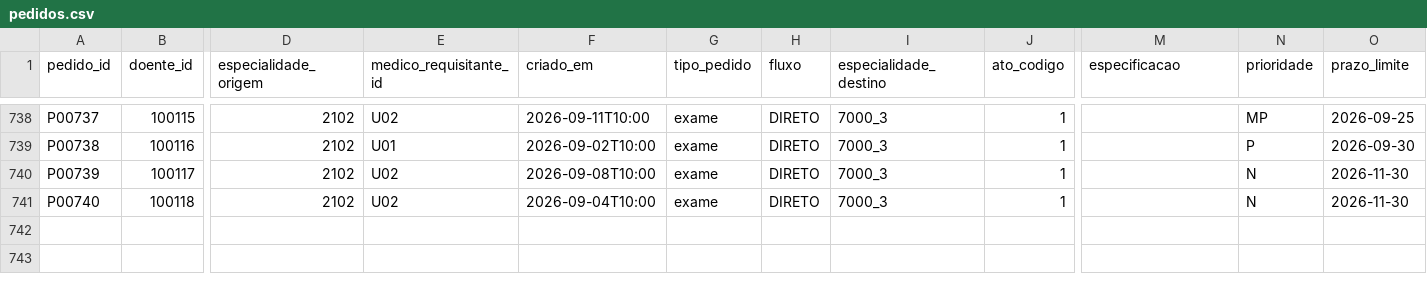
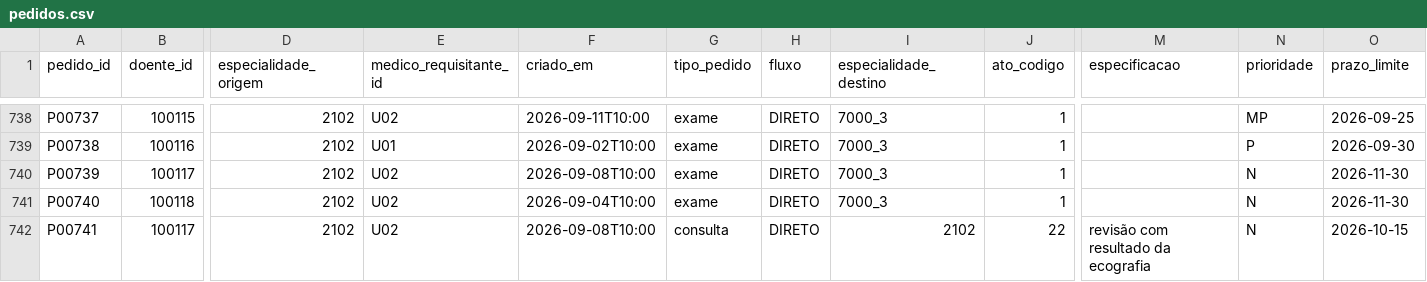
Before and after one commit to icetapanho2/ipo-chalange-, a CSV file: dados/pedidos.csv, drawn as a sheet; only a part is shown, gaps mark what is left out; rows hold the shown columns only; the diff names each change by its address in the sheet, - before the commit and + after, or states it on an @@ line.

```diff
--- a/dados/pedidos.csv
+++ b/dados/pedidos.csv
+row 742: P00741 | 100117 | 2102 | U02 | 2026-09-08T10:00 | consulta | DIRETO | 2102 | 22 | revisão com resultado da ecografia | N | 2026-10-15
```
Also changed, not shown: dados/dependencias.csv, dados/eventos.csv, 26 other files.
